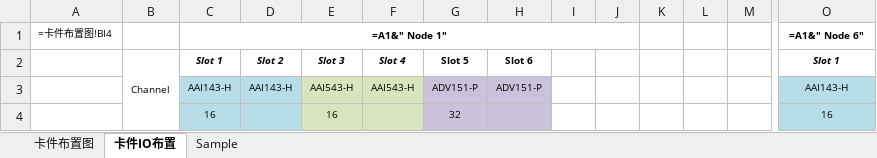
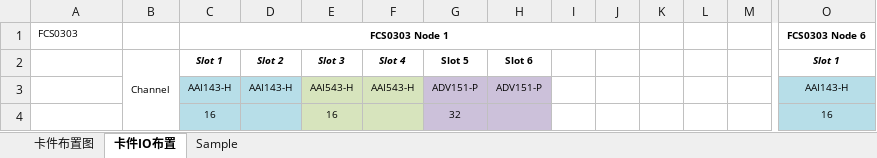
Before and after one commit to lileiming/ycn, an Excel workbook: NodePlan/NodePlan.xlsx, sheet 卡件IO布置, drawn as a sheet; only a part is shown, gaps mark what is left out; values as stored, in another font and other column widths than the file's, no borders; formulas without a stored value are shown as written; conditional formats not drawn; removed rows and columns are numbered as before the commit, all else as after; rows hold the shown columns only; the diff covers the shown part only; the diff names each change by its address in the sheet, - before the commit and + after, or states it on an @@ line.

```diff
--- a/NodePlan/NodePlan.xlsx (sheet 卡件IO布置)
+++ b/NodePlan/NodePlan.xlsx (sheet 卡件IO布置)
-row 1: =卡件布置图!BI4 |  | =A1&" Node 1" |  |  |  |  |  |  |  |  |  |  | =A1&" Node 6"
+row 1: FCS0303 |  | FCS0303 Node 1 |  |  |  |  |  |  |  |  |  |  | FCS0303 Node 6
```
Also changed, not shown: 9 added rows and 9 removed rows elsewhere in this sheet, sheet 卡件布置图, sheet Sample, charts or pictures, 0.输出文件/TaglistTool/FCS0304.xlsx, 6 other files.
